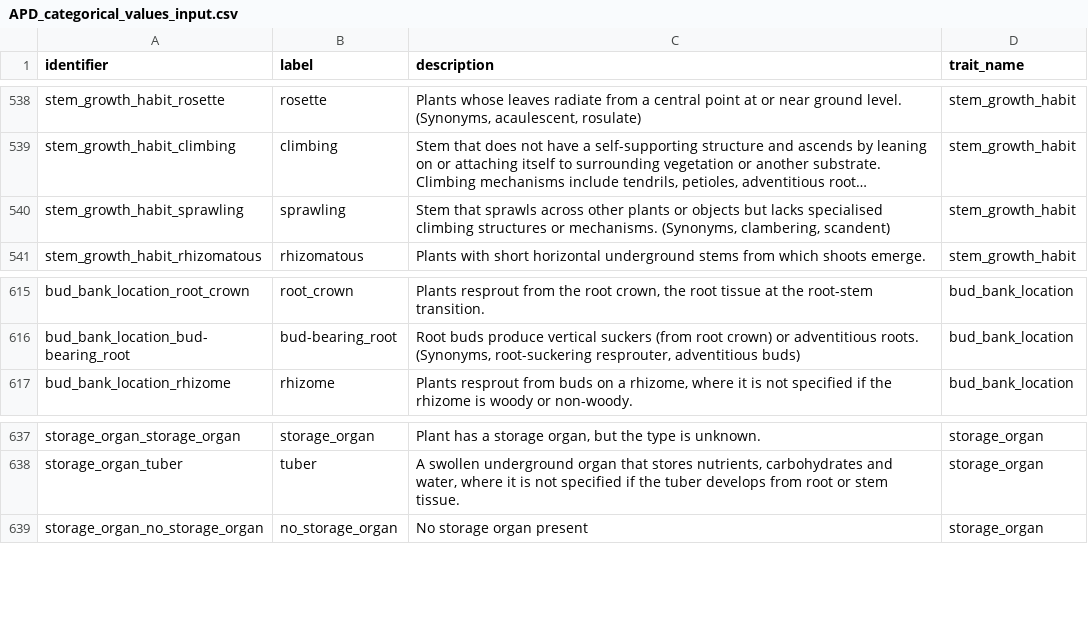
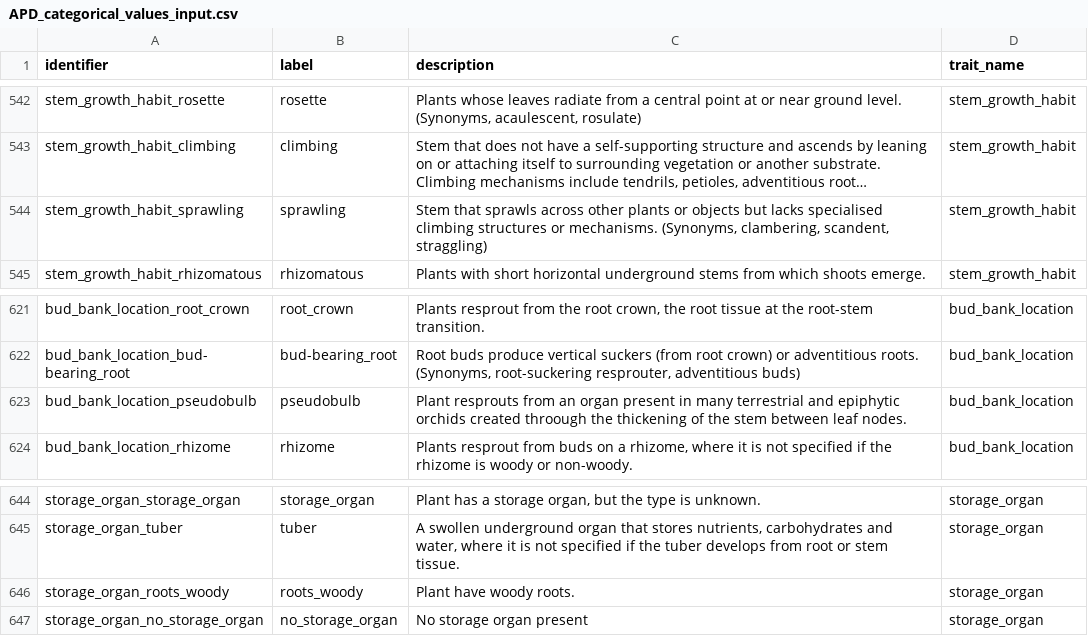
Before and after one commit to traitecoevo/APD, a CSV file: data/APD_categorical_values_input.csv, drawn as a sheet; only a part is shown, gaps mark what is left out; long unchanged cells end in …; addresses are those after the commit; the diff covers the shown part only; the diff names each change by its address in the sheet, - before the commit and + after, or states it on an @@ line.

```diff
--- a/data/APD_categorical_values_input.csv
+++ b/data/APD_categorical_values_input.csv
-C544 (description): …(Synonyms, clambering, scandent)
+C544 (description): …(Synonyms, clambering, scandent, straggling)
+row 623: bud_bank_location_pseudobulb | pseudobulb | Plant resprouts from an organ present in many terrestrial and epiphytic orchids created throough the thickening of the stem between leaf nodes. | bud_bank_location
+row 646: storage_organ_roots_woody | roots_woody | Plant have woody roots. | storage_organ
```
Also changed, not shown: 6 added rows elsewhere in this file.
